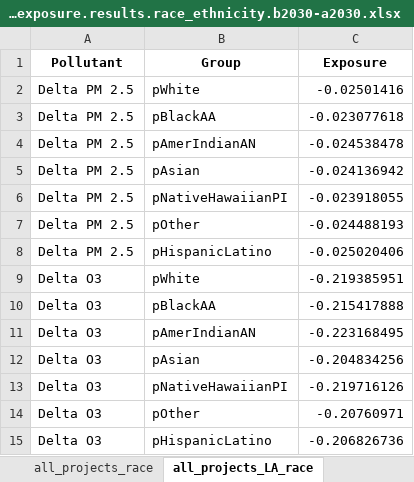
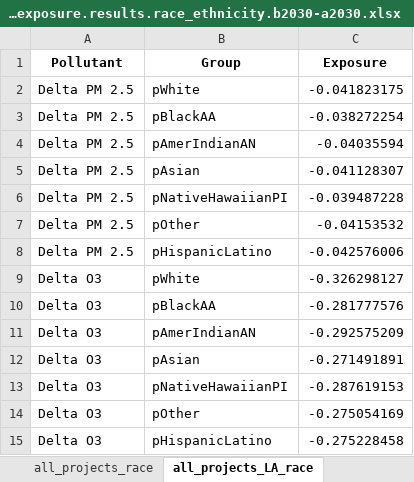
Before and after one commit to greenpeaceusa/Permit-To-Kill-COBRA-Research, an Excel workbook: Version 5 analysis/pop_weighted_exposure.results/pop_weighted_exposure.results.race_ethnicity.b2030-a2030.xlsx, sheet all_projects_LA_race, drawn as a sheet; values as stored, in another font and other column widths than the file's, no borders; the diff names each change by its address in the sheet, - before the commit and + after, or states it on an @@ line.

```diff
--- a/Version 5 analysis/pop_weighted_exposure.results/pop_weighted_exposure.results.race_ethnicity.b2030-a2030.xlsx (sheet all_projects_LA_race)
+++ b/Version 5 analysis/pop_weighted_exposure.results/pop_weighted_exposure.results.race_ethnicity.b2030-a2030.xlsx (sheet all_projects_LA_race)
-C2 (Exposure): -0.02501416
+C2 (Exposure): -0.041823175
-C3 (Exposure): -0.023077618
+C3 (Exposure): -0.038272254
-C4 (Exposure): -0.024538478
+C4 (Exposure): -0.04035594
-C5 (Exposure): -0.024136942
+C5 (Exposure): -0.041128307
-C6 (Exposure): -0.023918055
+C6 (Exposure): -0.039487228
-C7 (Exposure): -0.024488193
+C7 (Exposure): -0.04153532
-C8 (Exposure): -0.025020406
+C8 (Exposure): -0.042576006
-C9 (Exposure): -0.219385951
+C9 (Exposure): -0.326298127
-C10 (Exposure): -0.215417888
+C10 (Exposure): -0.281777576
-C11 (Exposure): -0.223168495
+C11 (Exposure): -0.292575209
-C12 (Exposure): -0.204834256
+C12 (Exposure): -0.271491891
-C13 (Exposure): -0.219716126
+C13 (Exposure): -0.287619153
-C14 (Exposure): -0.20760971
+C14 (Exposure): -0.275054169
-C15 (Exposure): -0.206826736
+C15 (Exposure): -0.275228458
```
Also changed, not shown: sheet all_projects_TX_race, sheet all_projects_race, other sheet tabs, Version 5 analysis/b.finalData.results/b.finalData.briefing_table.county_level_results-sorted_by_total.xlsx, Version 5 analysis/b.finalData.results/b.finalData.briefing_table.project_level_results.xlsx, 19 other files.
